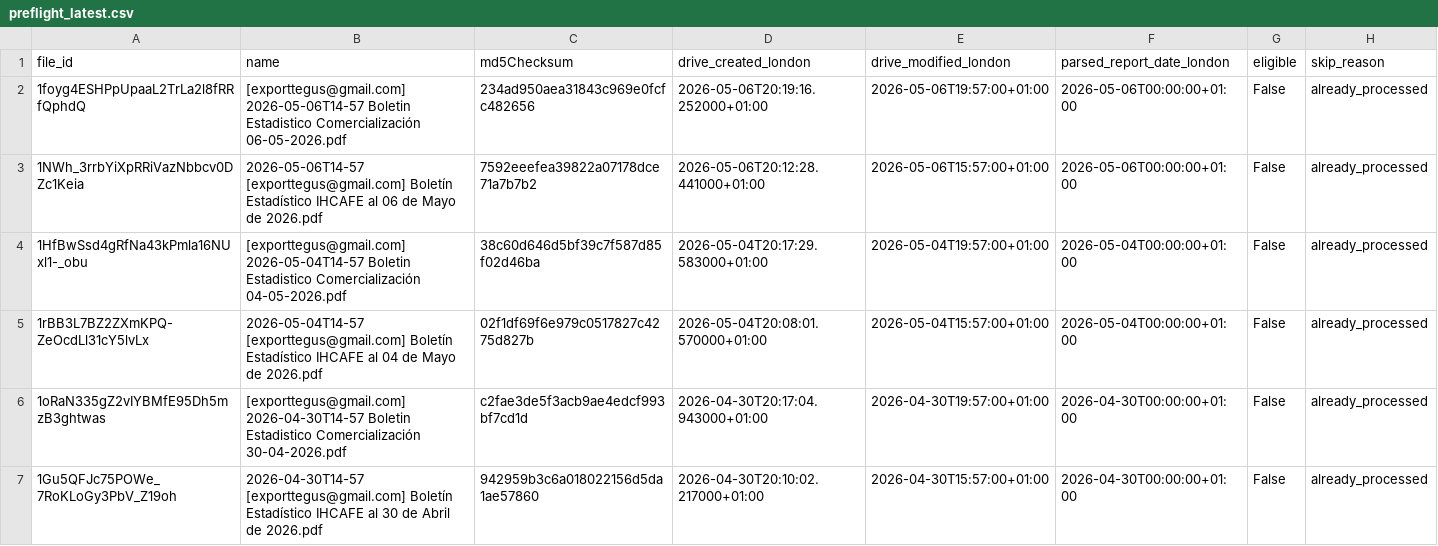
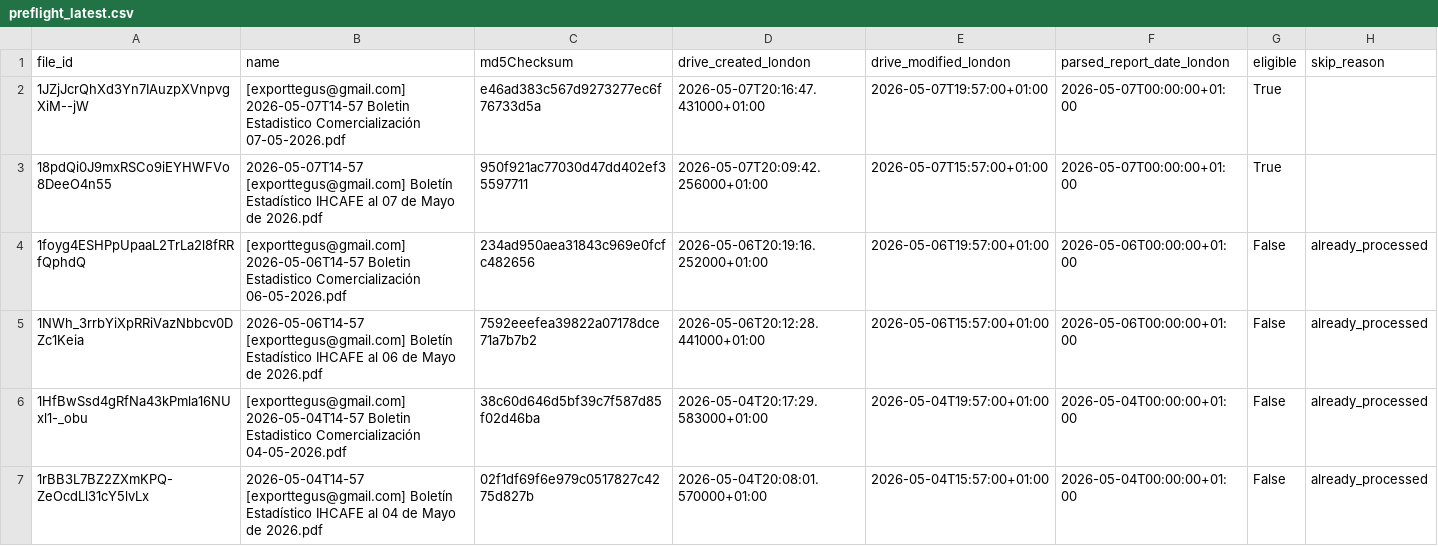
Before and after one commit to JuanDBeltranP/_r, a CSV file: outputs/latest/preflight_latest.csv, drawn as a sheet.

```diff
--- a/outputs/latest/preflight_latest.csv
+++ b/outputs/latest/preflight_latest.csv
@@ -1,2 +1,4 @@
 file_id,name,md5Checksum,drive_created_london,drive_modified_london,parsed_report_date_london,eligible,skip_reason
+1JZjJcrQhXd3Yn7IAuzpXVnpvgXiM--jW,[exporttegus@gmail.com] 2026-05-07T14-57 Boletin Estadistico Comercialización 07-05-2026.pdf,e46ad383c567d9273277ec6f76733d5a,2026-05-07T20:16:47.431000+01:00,2026-05-07T19:57:00+01:00,2026-05-07T00:00:00+01:00,True,
+18pdQi0J9mxRSCo9iEYHWFVo8DeeO4n55,2026-05-07T14-57 [exporttegus@gmail.com] Boletín Estadístico IHCAFE al 07 de Mayo de 2026.pdf,950f921ac77030d47dd402ef35597711,2026-05-07T20:09:42.256000+01:00,2026-05-07T15:57:00+01:00,2026-05-07T00:00:00+01:00,True,
 1foyg4ESHPpUpaaL2TrLa2l8fRRfQphdQ,[exporttegus@gmail.com] 2026-05-06T14-57 Boletin Estadistico Comercialización 06-05-2026.pdf,234ad950aea31843c969e0fcfc482656,2026-05-06T20:19:16.252000+01:00,2026-05-06T19:57:00+01:00,2026-05-06T00:00:00+01:00,False,already_processed
@@ -5,3 +7 @@ file_id,name,md5Checksum,drive_created_london,drive_modified_london,parsed_repor
 1rBB3L7BZ2ZXmKPQ-ZeOcdLl31cY5lvLx,2026-05-04T14-57 [exporttegus@gmail.com] Boletín Estadístico IHCAFE al 04 de Mayo de 2026.pdf,02f1df69f6e979c0517827c4275d827b,2026-05-04T20:08:01.570000+01:00,2026-05-04T15:57:00+01:00,2026-05-04T00:00:00+01:00,False,already_processed
-1oRaN335gZ2vIYBMfE95Dh5mzB3ghtwas,[exporttegus@gmail.com] 2026-04-30T14-57 Boletin Estadistico Comercialización 30-04-2026.pdf,c2fae3de5f3acb9ae4edcf993bf7cd1d,2026-04-30T20:17:04.943000+01:00,2026-04-30T19:57:00+01:00,2026-04-30T00:00:00+01:00,False,already_processed
-1Gu5QFJc75POWe_7RoKLoGy3PbV_Z19oh,2026-04-30T14-57 [exporttegus@gmail.com] Boletín Estadístico IHCAFE al 30 de Abril de 2026.pdf,942959b3c6a018022156d5da1ae57860,2026-04-30T20:10:02.217000+01:00,2026-04-30T15:57:00+01:00,2026-04-30T00:00:00+01:00,False,already_processed
```
Also changed, not shown: outputs/historical/processed_files.csv, 3 other files.
